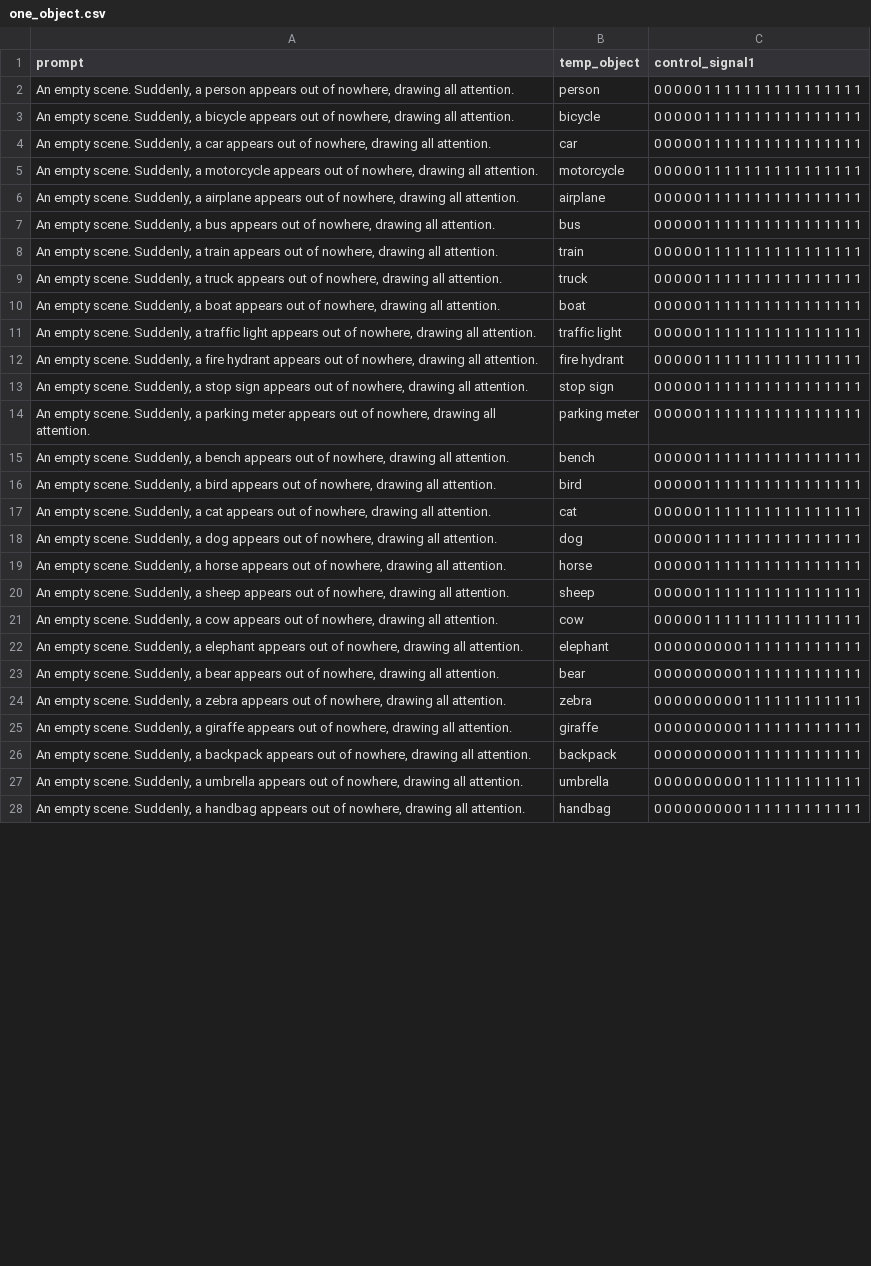
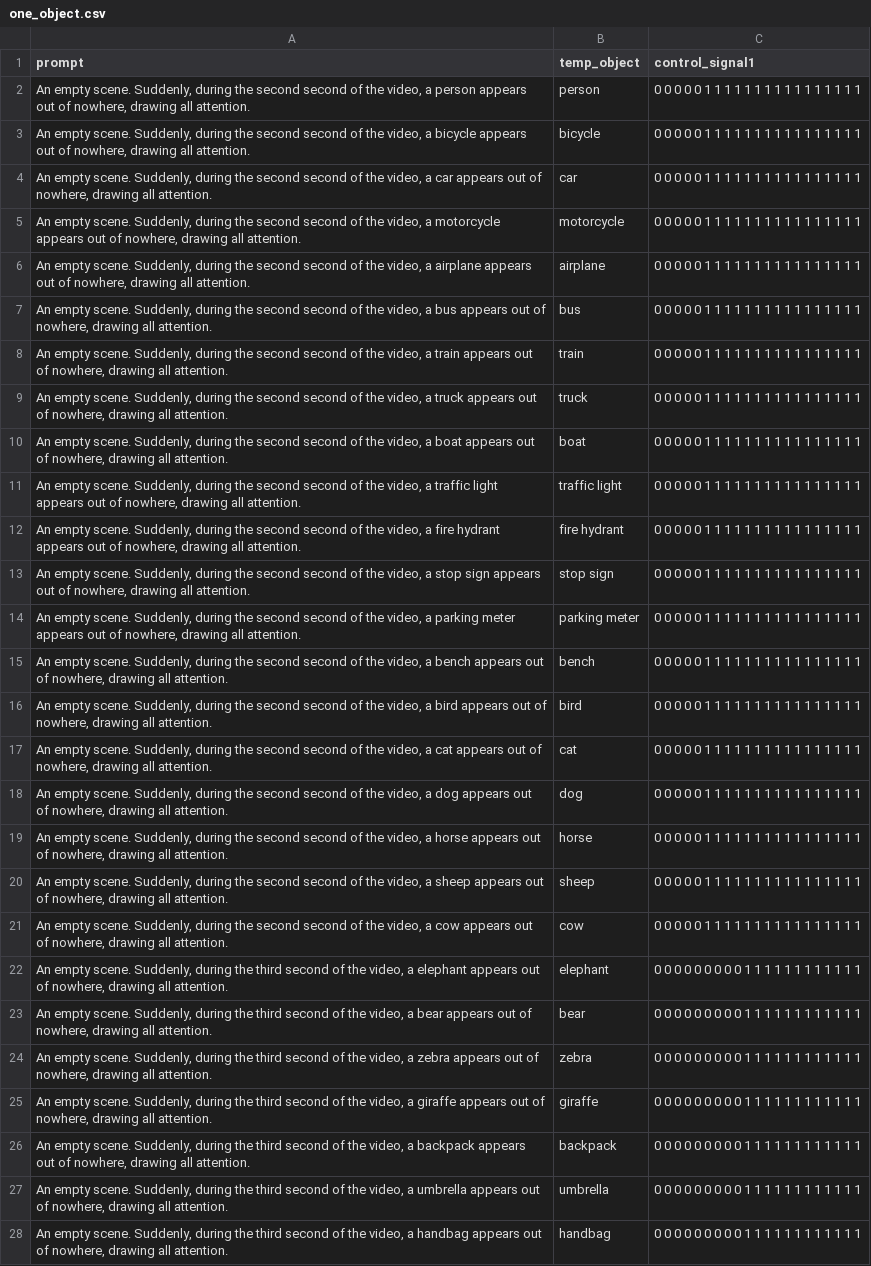
Before and after one commit to Shira-Schiber/TempoControl, a CSV file: data/one_object.csv, drawn as a sheet; only a part is shown; the diff covers the shown part only; the diff names each change by its address in the sheet, - before the commit and + after, or states it on an @@ line.

```diff
--- a/data/one_object.csv
+++ b/data/one_object.csv
-A2 (prompt): …scene. Suddenly, a person…
+A2 (prompt): …scene. Suddenly, during the second second of the video, a person…
-A3 (prompt): …scene. Suddenly, a bicycle…
+A3 (prompt): …scene. Suddenly, during the second second of the video, a bicycle…
-A4 (prompt): …scene. Suddenly, a car…
+A4 (prompt): …scene. Suddenly, during the second second of the video, a car…
-A5 (prompt): …scene. Suddenly, a motorcycle…
+A5 (prompt): …scene. Suddenly, during the second second of the video, a motorcycle…
-A6 (prompt): …scene. Suddenly, a airplane…
+A6 (prompt): …scene. Suddenly, during the second second of the video, a airplane…
-A7 (prompt): …scene. Suddenly, a bus…
+A7 (prompt): …scene. Suddenly, during the second second of the video, a bus…
-A8 (prompt): …scene. Suddenly, a train…
+A8 (prompt): …scene. Suddenly, during the second second of the video, a train…
-A9 (prompt): …scene. Suddenly, a truck…
+A9 (prompt): …scene. Suddenly, during the second second of the video, a truck…
-A10 (prompt): …scene. Suddenly, a boat…
+A10 (prompt): …scene. Suddenly, during the second second of the video, a boat…
-A11 (prompt): …scene. Suddenly, a traffic…
+A11 (prompt): …scene. Suddenly, during the second second of the video, a traffic…
-A12 (prompt): …scene. Suddenly, a fire…
+A12 (prompt): …scene. Suddenly, during the second second of the video, a fire…
-A13 (prompt): …scene. Suddenly, a stop…
+A13 (prompt): …scene. Suddenly, during the second second of the video, a stop…
-A14 (prompt): …scene. Suddenly, a parking…
+A14 (prompt): …scene. Suddenly, during the second second of the video, a parking…
-A15 (prompt): …scene. Suddenly, a bench…
+A15 (prompt): …scene. Suddenly, during the second second of the video, a bench…
-A16 (prompt): …scene. Suddenly, a bird…
+A16 (prompt): …scene. Suddenly, during the second second of the video, a bird…
-A17 (prompt): …scene. Suddenly, a cat…
+A17 (prompt): …scene. Suddenly, during the second second of the video, a cat…
-A18 (prompt): …scene. Suddenly, a dog…
+A18 (prompt): …scene. Suddenly, during the second second of the video, a dog…
-A19 (prompt): …scene. Suddenly, a horse…
+A19 (prompt): …scene. Suddenly, during the second second of the video, a horse…
-A20 (prompt): …scene. Suddenly, a sheep…
+A20 (prompt): …scene. Suddenly, during the second second of the video, a sheep…
-A21 (prompt): …scene. Suddenly, a cow…
+A21 (prompt): …scene. Suddenly, during the second second of the video, a cow…
-A22 (prompt): …scene. Suddenly, a elephant…
+A22 (prompt): …scene. Suddenly, during the third second of the video, a elephant…
-A23 (prompt): …scene. Suddenly, a bear…
+A23 (prompt): …scene. Suddenly, during the third second of the video, a bear…
-A24 (prompt): …scene. Suddenly, a zebra…
+A24 (prompt): …scene. Suddenly, during the third second of the video, a zebra…
-A25 (prompt): …scene. Suddenly, a giraffe…
+A25 (prompt): …scene. Suddenly, during the third second of the video, a giraffe…
-A26 (prompt): …scene. Suddenly, a backpack…
+A26 (prompt): …scene. Suddenly, during the third second of the video, a backpack…
-A27 (prompt): …scene. Suddenly, a umbrella…
+A27 (prompt): …scene. Suddenly, during the third second of the video, a umbrella…
-A28 (prompt): …scene. Suddenly, a handbag…
+A28 (prompt): …scene. Suddenly, during the third second of the video, a handbag…
```
Also changed, not shown: 53 edited cells elsewhere in this file, 4 other files.
